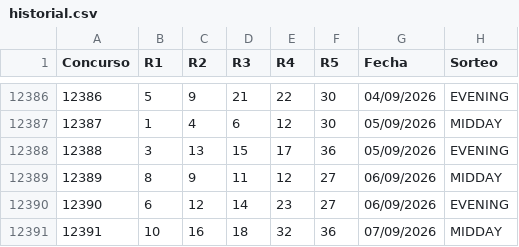
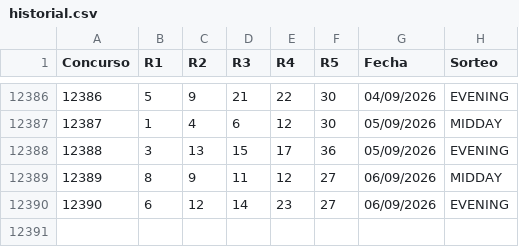
Before and after one commit to vrr6903-dotcom/florida-fantasy5, a CSV file: historial.csv, drawn as a sheet; only a part is shown, gaps mark what is left out.

```diff
--- a/historial.csv
+++ b/historial.csv
@@ -12390,2 +12390 @@ Concurso,R1,R2,R3,R4,R5,Fecha,Sorteo
 12390,6,12,14,23,27,06/09/2026,EVENING
-12391,10,16,18,32,36,07/09/2026,MIDDAY
```
Also changed, not shown: 5 other files.
